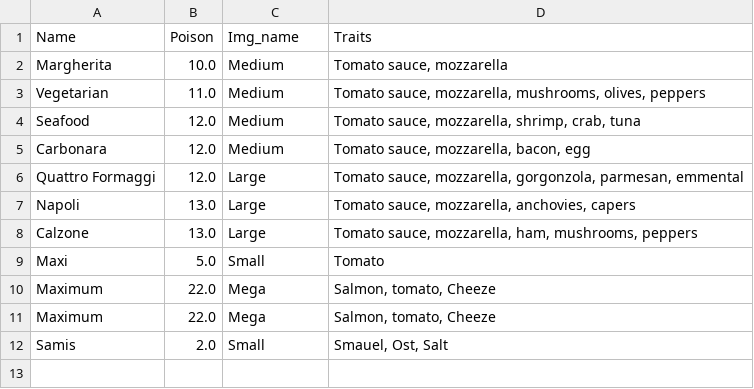
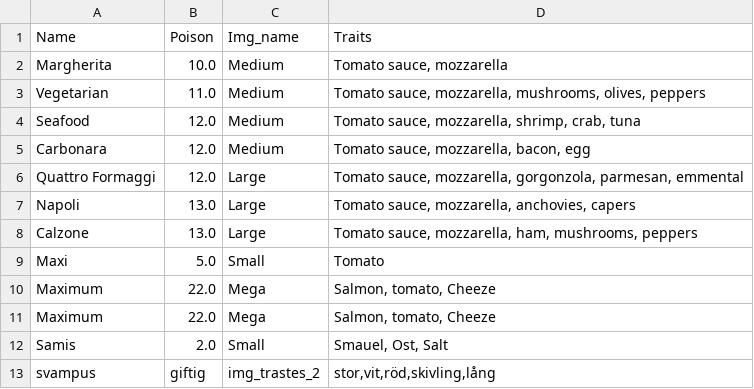
Before and after one commit to Code-666/svamp_agil_grupp, a CSV file: Svampar.csv, drawn as a sheet; the diff names each change by its address in the sheet, - before the commit and + after, or states it on an @@ line.

```diff
--- a/Svampar.csv
+++ b/Svampar.csv
+row 13: svampus | giftig | img_trastes_2 | stor,vit,röd,skivling,lång
```
Also changed, not shown: 1 other file.
